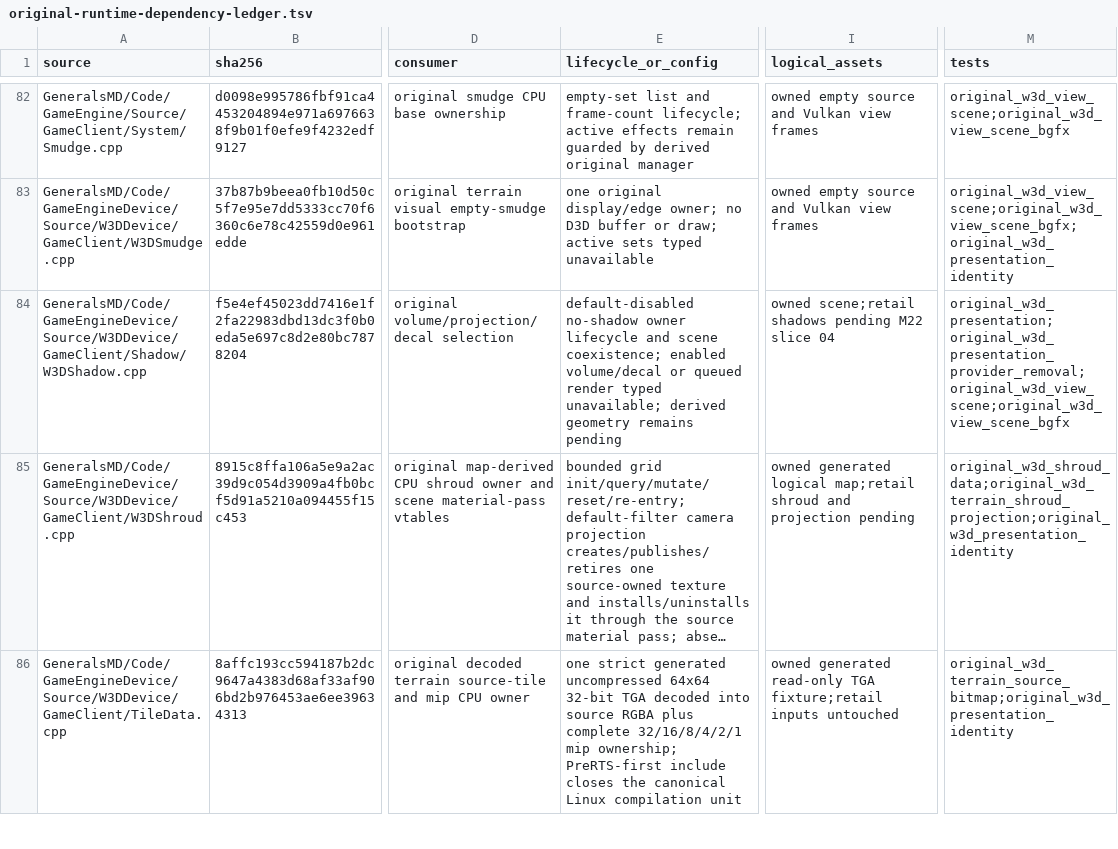
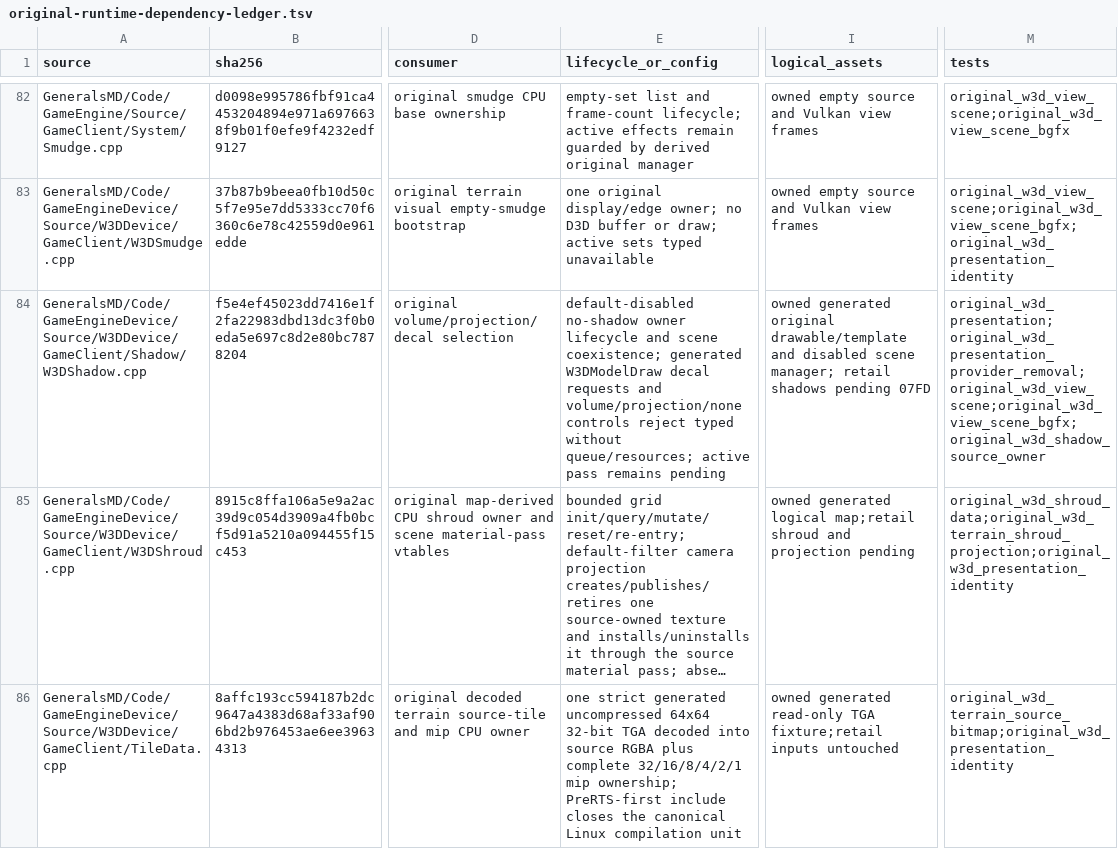
Before and after one commit to mrworf/CnC_Generals_Zero_Hour, a TSV file: docs/original-runtime-dependency-ledger.tsv, drawn as a sheet; only a part is shown, gaps mark what is left out; long unchanged cells end in …; the diff covers the shown part only; the diff names each change by its address in the sheet, - before the commit and + after, or states it on an @@ line.

Commit message:
delivery: complete M22 07FD0 source shadow owner

```diff
--- a/docs/original-runtime-dependency-ledger.tsv
+++ b/docs/original-runtime-dependency-ledger.tsv
-E84 (lifecycle_or_config): …scene coexistence; enabled volume/decal or queued render typed unavailable; derived geometry remains pending
+E84 (lifecycle_or_config): …scene coexistence; generated W3DModelDraw decal requests and volume/projection/none controls reject typed without queue/resources; active pass remains pending
-I84 (logical_assets): owned scene;retail shadows pending M22 slice 04
+I84 (logical_assets): owned generated original drawable/template and disabled scene manager; retail shadows pending 07FD
-M84 (tests): original_w3d_presentation;original_w3d_presentation_provider_removal;original_w3d_view_scene;original_w3d_view_scene_bgfx
+M84 (tests): original_w3d_presentation;original_w3d_presentation_provider_removal;original_w3d_view_scene;original_w3d_view_scene_bgfx;original_w3d_shadow_source_owner
```
Also changed, not shown: 3 edited cells elsewhere in this file, 8 other files.
